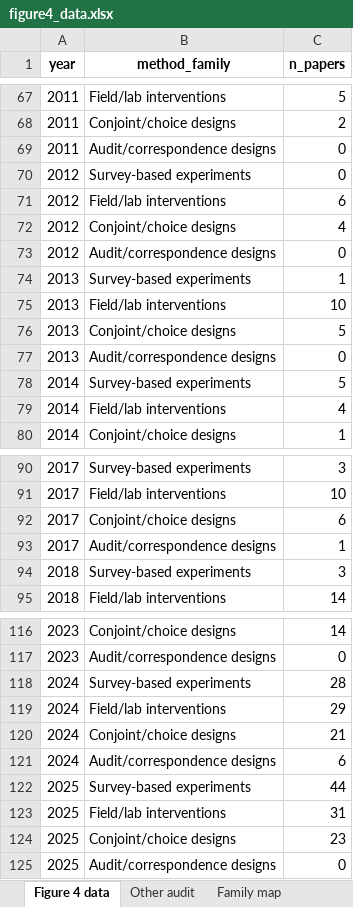
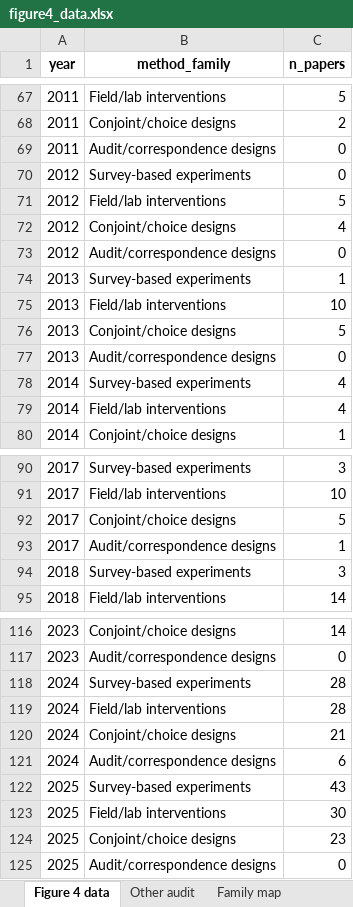
Before and after one commit to vsgonzalezm/costo-de-maternar, an Excel workbook: Paper_wos/outputs/tables/figure4_data.xlsx, sheet Figure 4 data, drawn as a sheet; only a part is shown, gaps mark what is left out; values as stored, in another font and other column widths than the file's, no borders; the diff names each change by its address in the sheet, - before the commit and + after, or states it on an @@ line.

```diff
--- a/Paper_wos/outputs/tables/figure4_data.xlsx (sheet Figure 4 data)
+++ b/Paper_wos/outputs/tables/figure4_data.xlsx (sheet Figure 4 data)
-C71 (n_papers): 6
+C71 (n_papers): 5
-C78 (n_papers): 5
+C78 (n_papers): 4
-C92 (n_papers): 6
+C92 (n_papers): 5
-C119 (n_papers): 29
+C119 (n_papers): 28
-C122 (n_papers): 44
+C122 (n_papers): 43
-C123 (n_papers): 31
+C123 (n_papers): 30
```
Also changed, not shown: sheet Other audit, Paper_wos/outputs/tables/figure5_data.xlsx, Paper_wos/outputs/tables/figure7_data.xlsx, 30 other files.
